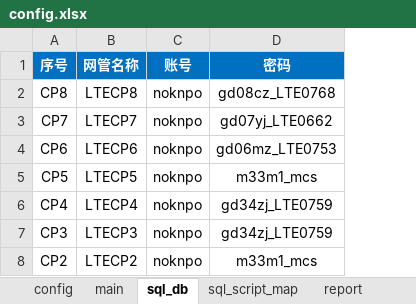
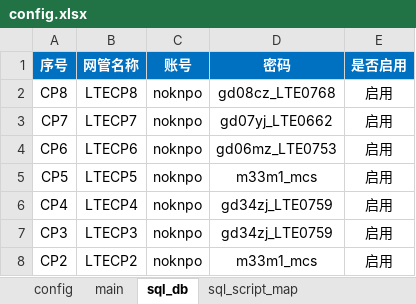
Before and after one commit to lxuteng/Nokia_AutoMonitor, an Excel workbook: Nokia_AutoMonitor_hour/_config/config.xlsx, sheet sql_db, drawn as a sheet; values as stored, in another font and other column widths than the file's, no borders; the diff names each change by its address in the sheet, - before the commit and + after, or states it on an @@ line.

```diff
--- a/Nokia_AutoMonitor_hour/_config/config.xlsx (sheet sql_db)
+++ b/Nokia_AutoMonitor_hour/_config/config.xlsx (sheet sql_db)
+column E (是否启用), rows 2-8: all 启用
```
Also changed, not shown: sheet report_table_range, sheet main, sheet sql_script_map, other sheet tabs, 4 other files.
